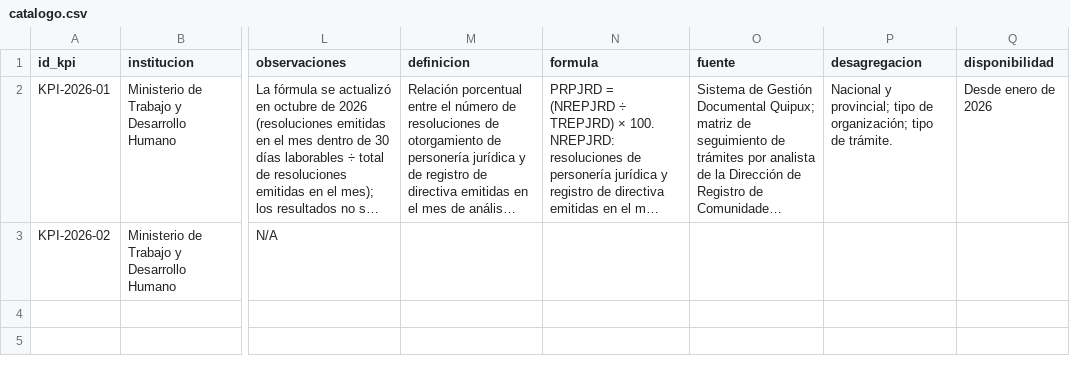
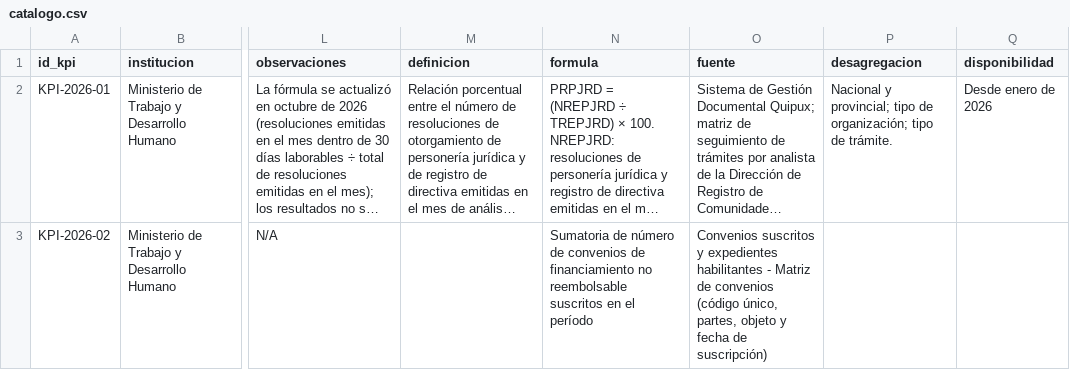
Before and after one commit to SGDE-indicadores/Ministerio-de-Trabajo-y-Desarrollo-Humano, a CSV file: datos/kpis/pueblos/catalogo.csv, drawn as a sheet; only a part is shown, gaps mark what is left out; long unchanged cells end in …; the diff names each change by its address in the sheet, - before the commit and + after, or states it on an @@ line.

```diff
--- a/datos/kpis/pueblos/catalogo.csv
+++ b/datos/kpis/pueblos/catalogo.csv
-N3 (formula): (empty)
+N3 (formula): Sumatoria de número de convenios de financiamiento no reembolsable suscritos en el período
-O3 (fuente): (empty)
+O3 (fuente): Convenios suscritos y expedientes habilitantes - Matriz de convenios (código único, partes, objeto y fecha de suscripción)
```
Also changed, not shown: datos/kpis/pueblos/seguimiento.csv.
